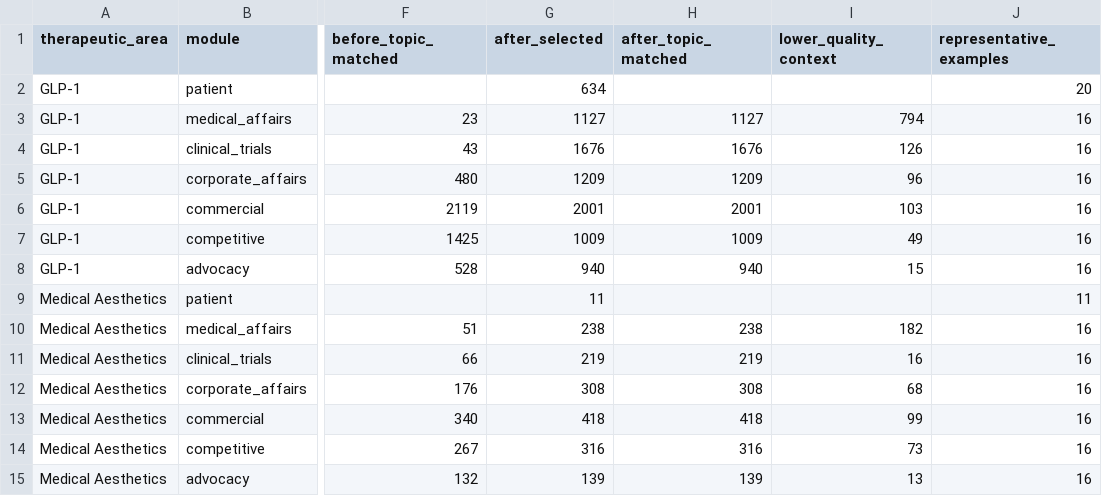
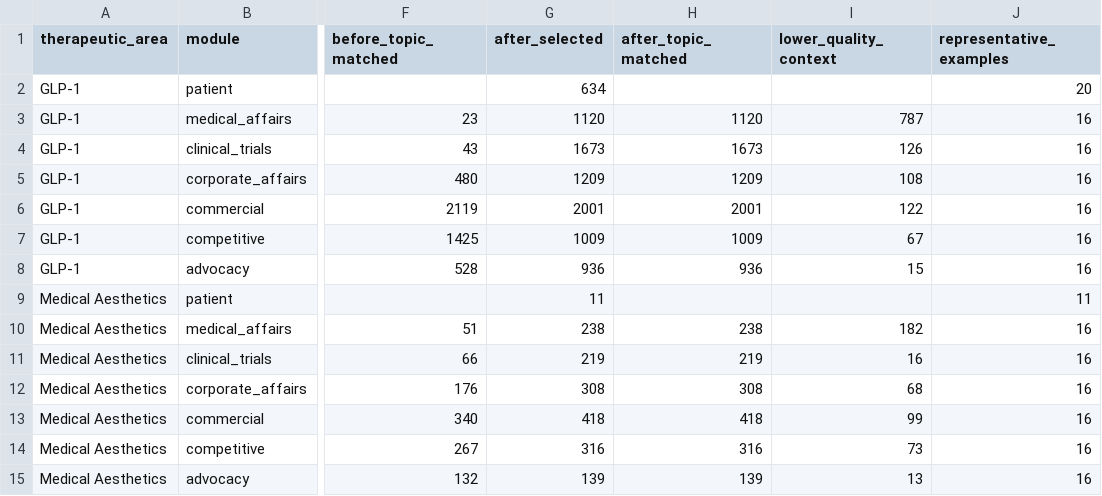
Before and after one commit to asksocial/patient-gpt-ui, a CSV file: docs/module-context-audit.csv, drawn as a sheet; only a part is shown, gaps mark what is left out; the diff names each change by its address in the sheet, - before the commit and + after, or states it on an @@ line.

Commit message:
Align current GLP-1 source roles with evidence classes and quality caps

```diff
--- a/docs/module-context-audit.csv
+++ b/docs/module-context-audit.csv
-G3 (after_selected): 1127
+G3 (after_selected): 1120
-H3 (after_topic_matched): 1127
+H3 (after_topic_matched): 1120
-I3 (lower_quality_context): 794
+I3 (lower_quality_context): 787
-G4 (after_selected): 1676
+G4 (after_selected): 1673
-H4 (after_topic_matched): 1676
+H4 (after_topic_matched): 1673
-I5 (lower_quality_context): 96
+I5 (lower_quality_context): 108
-I6 (lower_quality_context): 103
+I6 (lower_quality_context): 122
-I7 (lower_quality_context): 49
+I7 (lower_quality_context): 67
-G8 (after_selected): 940
+G8 (after_selected): 936
-H8 (after_topic_matched): 940
+H8 (after_topic_matched): 936
```
Also changed, not shown: 7 other files.
